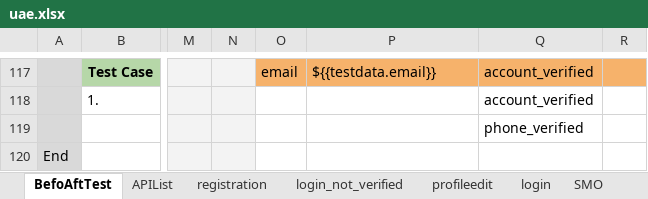
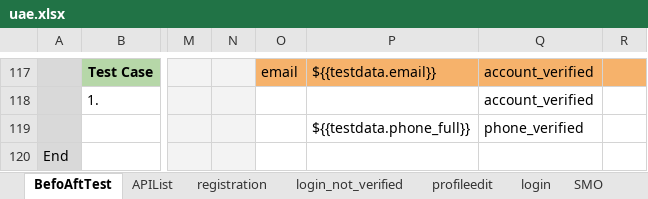
Before and after one commit to alekseymerzlyakov/control, an Excel workbook: APP/uae.xlsx, sheet BefoAftTest, drawn as a sheet; only a part is shown, gaps mark what is left out; values as stored, in another font and other column widths than the file's, no borders; charts and pictures not drawn; the diff names each change by its address in the sheet, - before the commit and + after, or states it on an @@ line.

```diff
--- a/APP/uae.xlsx (sheet BefoAftTest)
+++ b/APP/uae.xlsx (sheet BefoAftTest)
-P119: (empty)
+P119: ${{testdata.phone_full}}
```
Also changed, not shown: sheet login_not_verified, sheet receipt, sheet registration, APP/jordan.xlsx, Report/jordanReport.xlsx, 6 other files.
